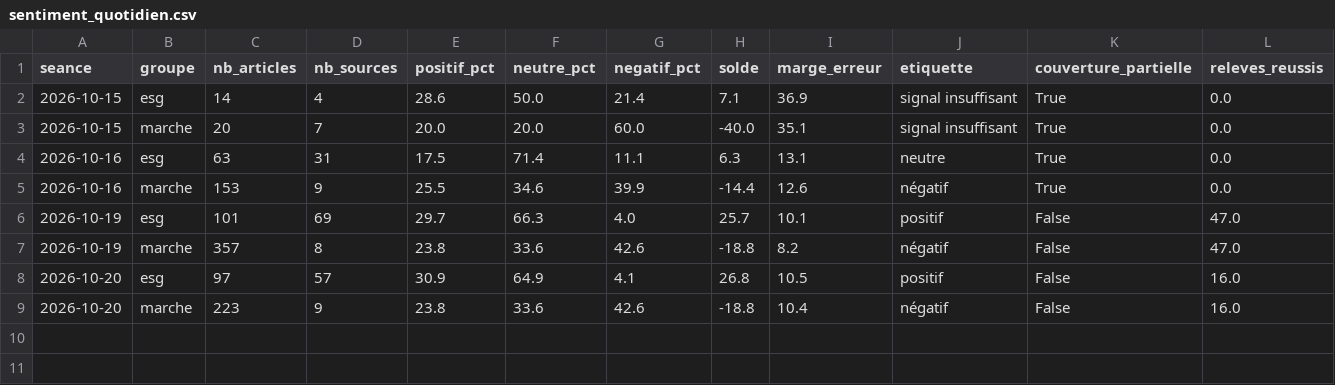
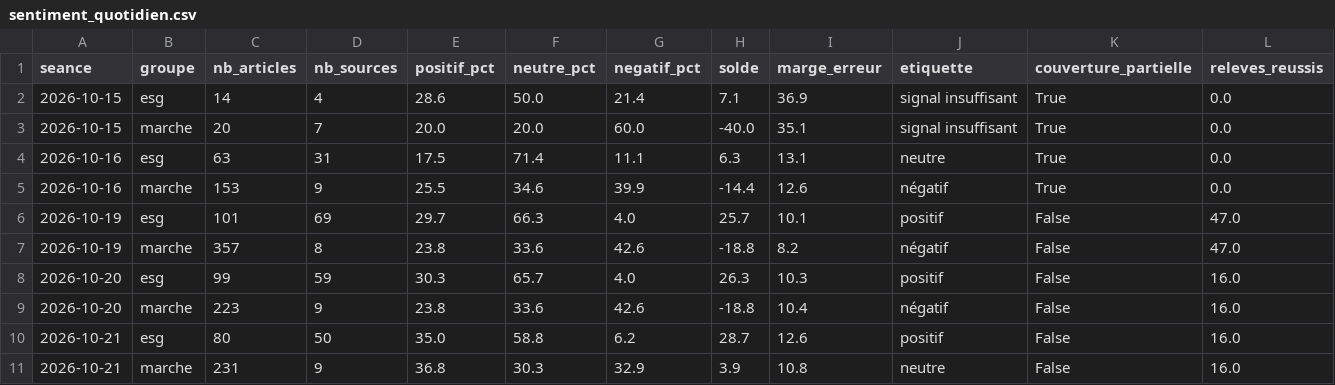
Before and after one commit to Gaaabbb444/contrepoint, a CSV file: data/sentiment_quotidien.csv, drawn as a sheet; only a part is shown; removed rows and columns are numbered as before the commit, all else as after; rows hold the shown columns only; the diff names each change by its address in the sheet, - before the commit and + after, or states it on an @@ line.

```diff
--- a/data/sentiment_quotidien.csv
+++ b/data/sentiment_quotidien.csv
-row 8: 2026-10-20 | esg | 97 | 57 | 30.9 | 64.9 | 4.1 | 26.8 | 10.5 | positif | False | 16.0
+row 8: 2026-10-20 | esg | 99 | 59 | 30.3 | 65.7 | 4.0 | 26.3 | 10.3 | positif | False | 16.0
+row 10: 2026-10-21 | esg | 80 | 50 | 35.0 | 58.8 | 6.2 | 28.7 | 12.6 | positif | False | 16.0
+row 11: 2026-10-21 | marche | 231 | 9 | 36.8 | 30.3 | 32.9 | 3.9 | 10.8 | neutre | False | 16.0
```
Also changed, not shown: data/journal_execution.csv, 8 other files.
